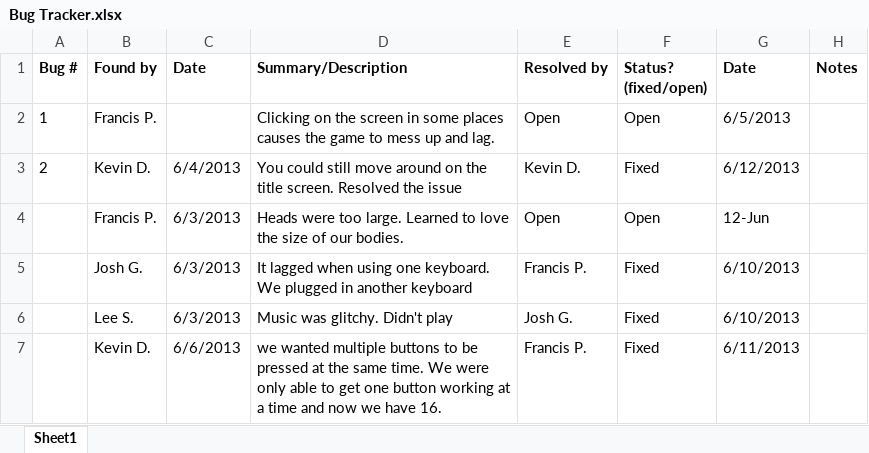
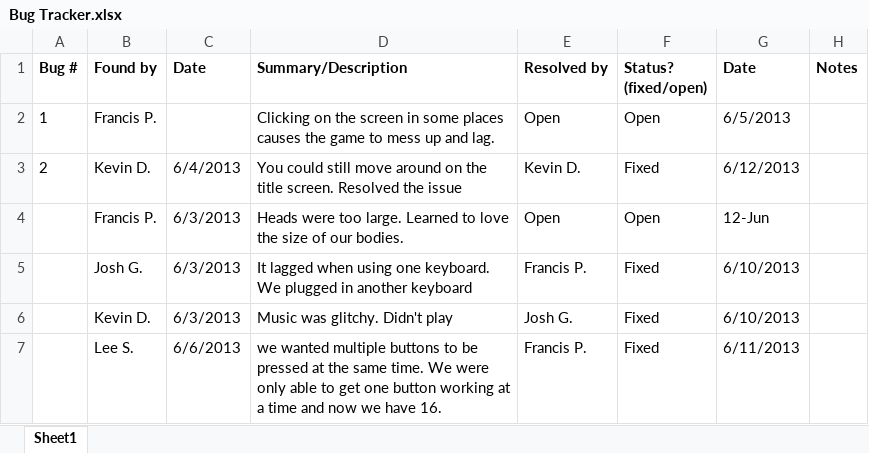
Before and after one commit to TheBrogrammers/proojeck-description, an Excel workbook: LeeVsTheWorld/Bug Tracker.xlsx, sheet Sheet1, drawn as a sheet; values as stored, in another font and other column widths than the file's, no borders; the diff names each change by its address in the sheet, - before the commit and + after, or states it on an @@ line.

Commit message:
Update to Bugs

```diff
--- a/LeeVsTheWorld/Bug Tracker.xlsx (sheet Sheet1)
+++ b/LeeVsTheWorld/Bug Tracker.xlsx (sheet Sheet1)
-B6 (Found by): Lee S.
+B6 (Found by): Kevin D.
-B7 (Found by): Kevin D.
+B7 (Found by): Lee S.
```
